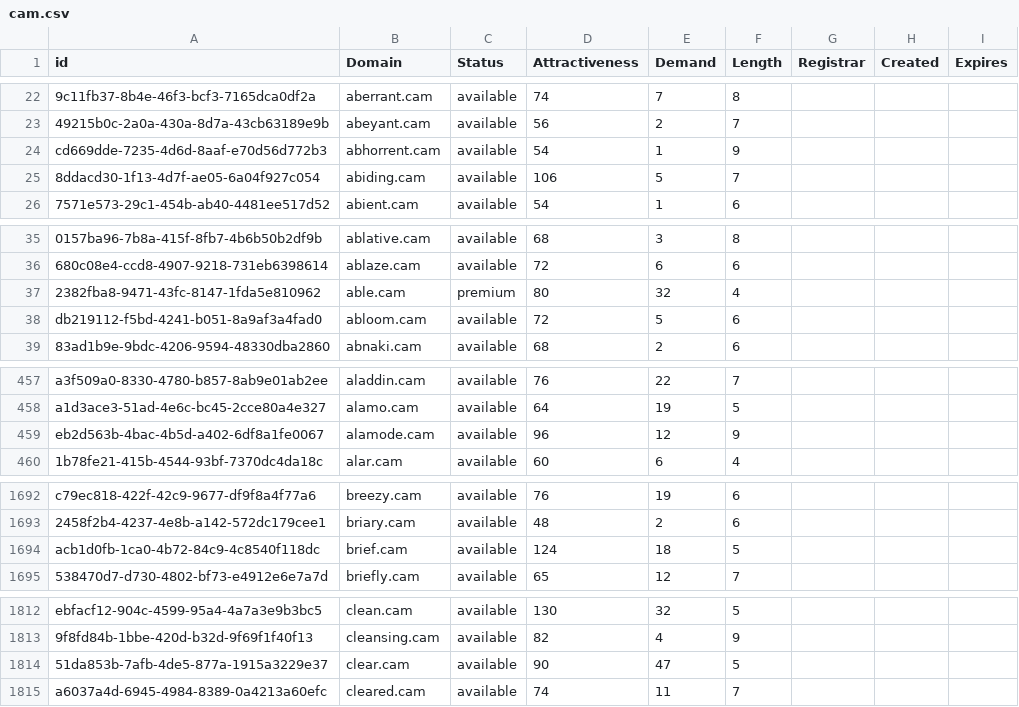
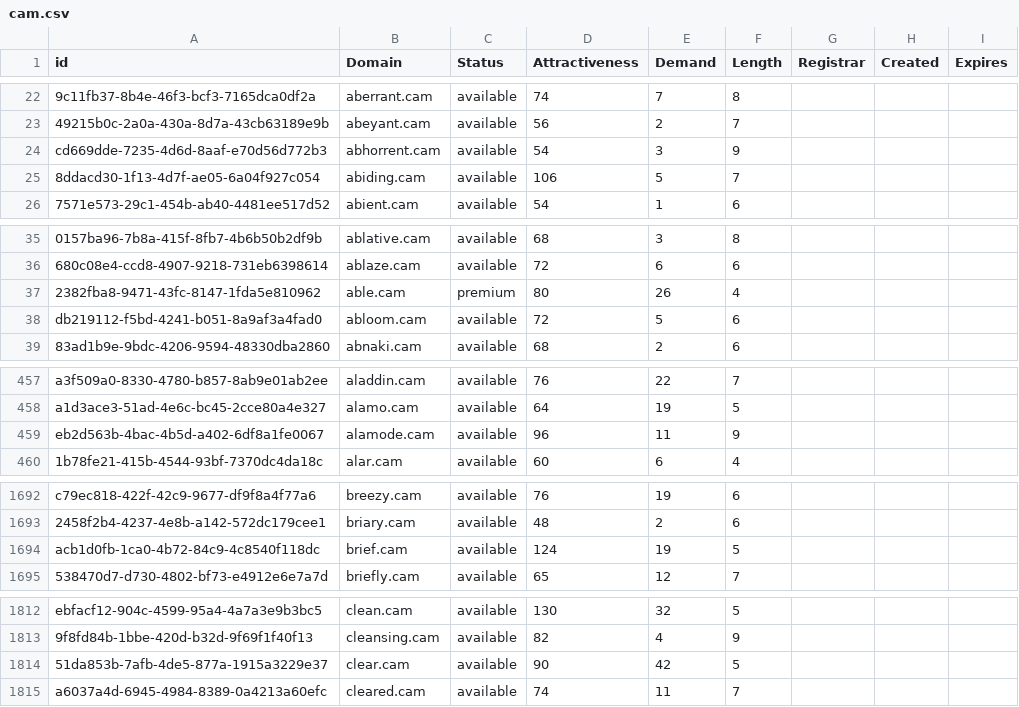
Before and after one commit to UniqueDomains/cam-oneword-domains, a CSV file: cam.csv, drawn as a sheet; only a part is shown, gaps mark what is left out; the diff covers the shown part only; the diff names each change by its address in the sheet, - before the commit and + after, or states it on an @@ line.

```diff
--- a/cam.csv
+++ b/cam.csv
-E24 (Demand): 1
+E24 (Demand): 3
-E37 (Demand): 32
+E37 (Demand): 26
-E459 (Demand): 12
+E459 (Demand): 11
-E1694 (Demand): 18
+E1694 (Demand): 19
-E1814 (Demand): 47
+E1814 (Demand): 42
```
Also changed, not shown: 1 added row and 34 edited cells elsewhere in this file, 2 other files.
